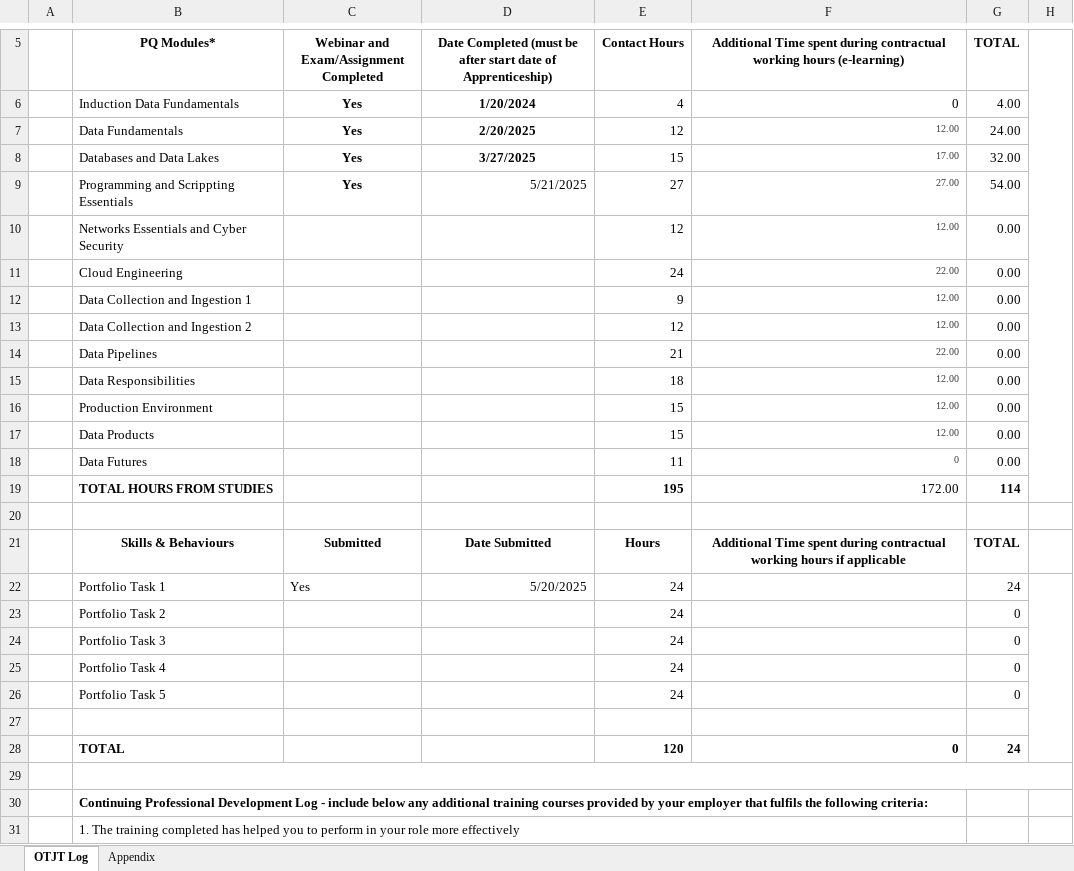
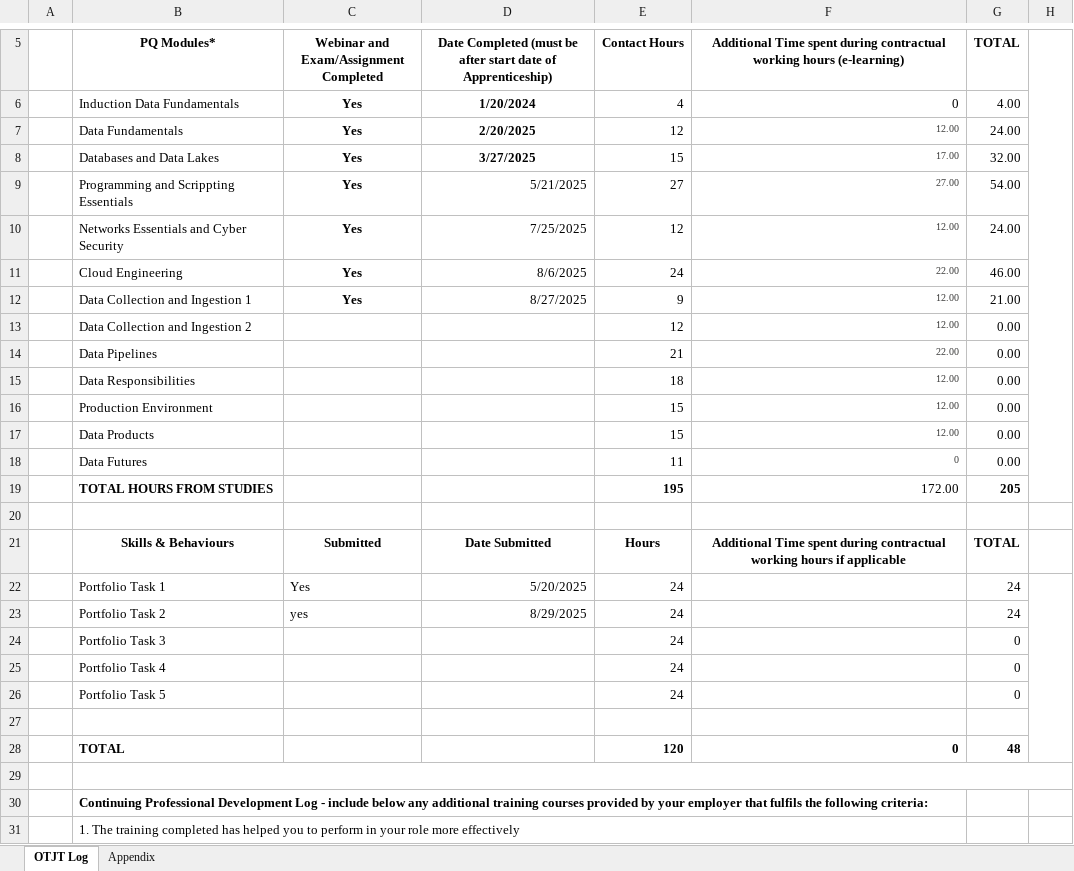
Before and after one commit to leewinstanley/Learning-Journal, an Excel workbook: Lee Winstanley OTJ Tracker DE L5.xlsx, sheet OTJT Log, drawn as a sheet; only a part is shown, gaps mark what is left out; values as stored, in another font and other column widths than the file's, no borders; removed rows and columns are numbered as before the commit, all else as after; the diff covers the shown part only; the diff names each change by its address in the sheet, - before the commit and + after, or states it on an @@ line.

```diff
--- a/Lee Winstanley OTJ Tracker DE L5.xlsx (sheet OTJT Log)
+++ b/Lee Winstanley OTJ Tracker DE L5.xlsx (sheet OTJT Log)
-C10:C12: (empty)
+C10:C12: Yes
-D10: (empty)
+D10: 7/25/2025
-G10 (TOTAL): 0.00
+G10 (TOTAL): 24.00
-D11: (empty)
+D11: 8/6/2025
-G11 (TOTAL): 0.00
+G11 (TOTAL): 46.00
-D12: (empty)
+D12: 8/27/2025
-G12 (TOTAL): 0.00
+G12 (TOTAL): 21.00
-G19 (TOTAL): 114
+G19 (TOTAL): 205
-row 23:  | Portfolio Task 2 |  |  | 24 |  | 0
+row 23:  | Portfolio Task 2 | yes | 8/29/2025 | 24 |  | 24
-G28 (TOTAL): 24
+G28 (TOTAL): 48
```
Also changed, not shown: 2 added rows, 2 removed rows, 4 edited cells and merged cells elsewhere in this sheet.
